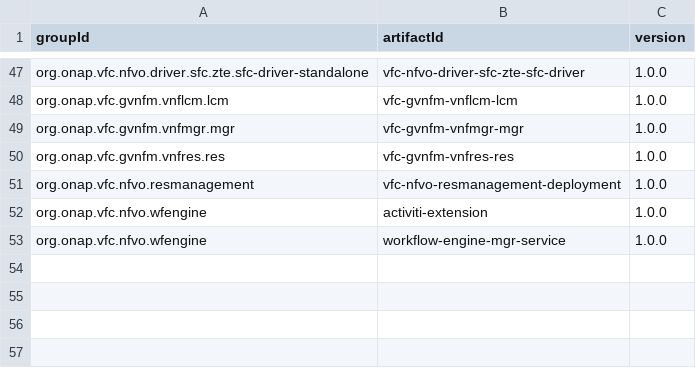
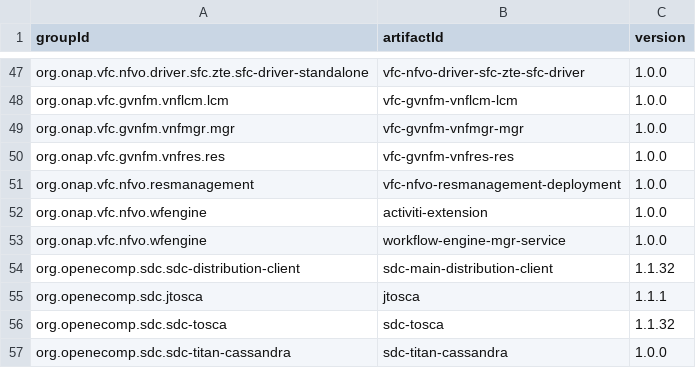
Before and after one commit to onap/integration, a CSV file: version-manifest/src/main/resources/java-manifest.csv, drawn as a sheet; only a part is shown, gaps mark what is left out.

Commit message:
update release versions
Change-Id: Ie753b56a2b31098fd0a152ab8206f6f08f3c2e9a
Issue-Id: SDC-571
Signed-off-by: Michael Lando <ml636r@att.com>

```diff
--- a/version-manifest/src/main/resources/java-manifest.csv
+++ b/version-manifest/src/main/resources/java-manifest.csv
@@ -53 +53,5 @@ org.onap.vfc.nfvo.wfengine,activiti-extension,1.0.0
 org.onap.vfc.nfvo.wfengine,workflow-engine-mgr-service,1.0.0
+org.openecomp.sdc.sdc-distribution-client,sdc-main-distribution-client,1.1.32
+org.openecomp.sdc.jtosca,jtosca,1.1.1
+org.openecomp.sdc.sdc-tosca,sdc-tosca,1.1.32
+org.openecomp.sdc.sdc-titan-cassandra,sdc-titan-cassandra,1.0.0
```
Also changed, not shown: version-manifest/src/main/resources/docker-manifest.csv.
